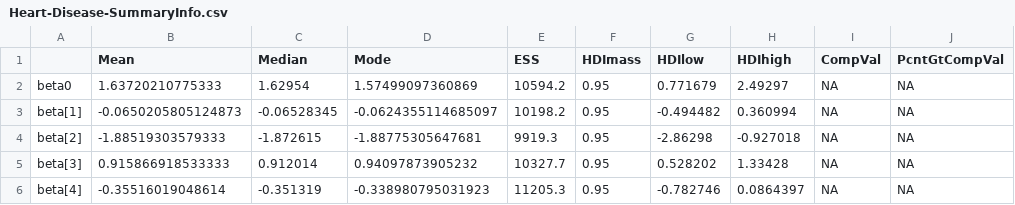
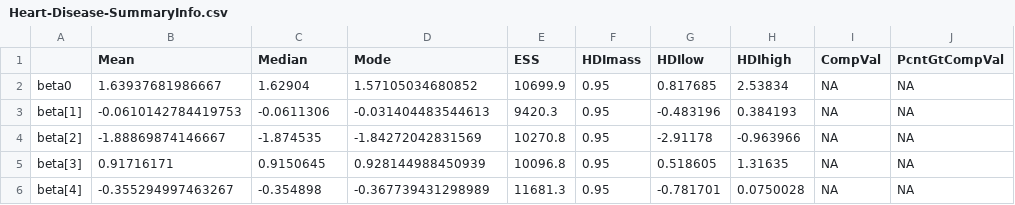
Before and after one commit to dvitale199/Heart-Disease-Bayesian-Logistic-Regression-with-JAGS-and-R, a CSV file: output/Heart-Disease-SummaryInfo.csv, drawn as a sheet; only a part is shown; the diff covers the shown part only; the diff names each change by its address in the sheet, - before the commit and + after, or states it on an @@ line.

```diff
--- a/output/Heart-Disease-SummaryInfo.csv
+++ b/output/Heart-Disease-SummaryInfo.csv
-B2 (Mean): 1.63720210775333
+B2 (Mean): 1.63937681986667
-C2 (Median): 1.62954
+C2 (Median): 1.62904
-D2 (Mode): 1.57499097360869
+D2 (Mode): 1.57105034680852
-E2 (ESS): 10594.2
+E2 (ESS): 10699.9
-G2 (HDIlow): 0.771679
+G2 (HDIlow): 0.817685
-H2 (HDIhigh): 2.49297
+H2 (HDIhigh): 2.53834
-B3 (Mean): -0.0650205805124873
+B3 (Mean): -0.0610142784419753
-C3 (Median): -0.06528345
+C3 (Median): -0.0611306
-D3 (Mode): -0.0624355114685097
+D3 (Mode): -0.031404483544613
-E3 (ESS): 10198.2
+E3 (ESS): 9420.3
-G3 (HDIlow): -0.494482
+G3 (HDIlow): -0.483196
-H3 (HDIhigh): 0.360994
+H3 (HDIhigh): 0.384193
-B4 (Mean): -1.88519303579333
+B4 (Mean): -1.88869874146667
-C4 (Median): -1.872615
+C4 (Median): -1.874535
-D4 (Mode): -1.88775305647681
+D4 (Mode): -1.84272042831569
-E4 (ESS): 9919.3
+E4 (ESS): 10270.8
-G4 (HDIlow): -2.86298
+G4 (HDIlow): -2.91178
-H4 (HDIhigh): -0.927018
+H4 (HDIhigh): -0.963966
-B5 (Mean): 0.915866918533333
+B5 (Mean): 0.91716171
-C5 (Median): 0.912014
+C5 (Median): 0.9150645
-D5 (Mode): 0.94097873905232
+D5 (Mode): 0.928144988450939
-E5 (ESS): 10327.7
+E5 (ESS): 10096.8
-G5 (HDIlow): 0.528202
+G5 (HDIlow): 0.518605
-H5 (HDIhigh): 1.33428
+H5 (HDIhigh): 1.31635
-B6 (Mean): -0.35516019048614
+B6 (Mean): -0.355294997463267
-C6 (Median): -0.351319
+C6 (Median): -0.354898
-D6 (Mode): -0.338980795031923
+D6 (Mode): -0.367739431298989
-E6 (ESS): 11205.3
+E6 (ESS): 11681.3
-G6 (HDIlow): -0.782746
+G6 (HDIlow): -0.781701
-H6 (HDIhigh): 0.0864397
+H6 (HDIhigh): 0.0750028
```
Also changed, not shown: 138 edited cells elsewhere in this file, 41 other files.
